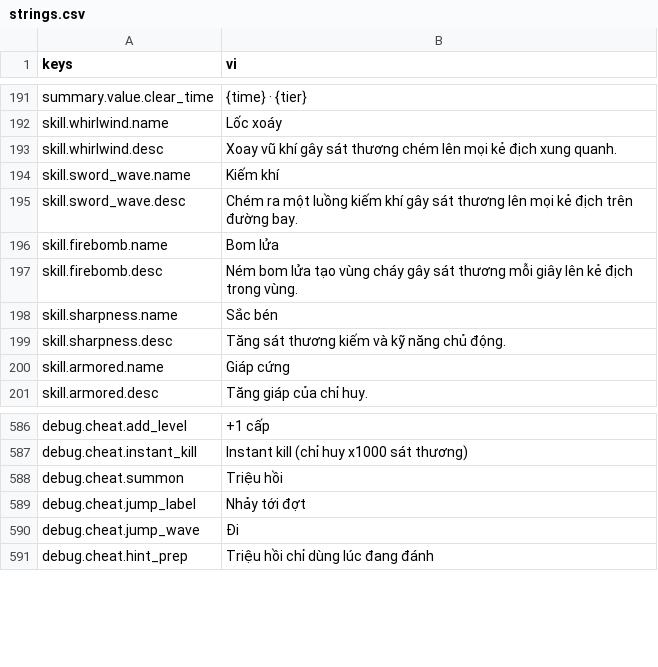
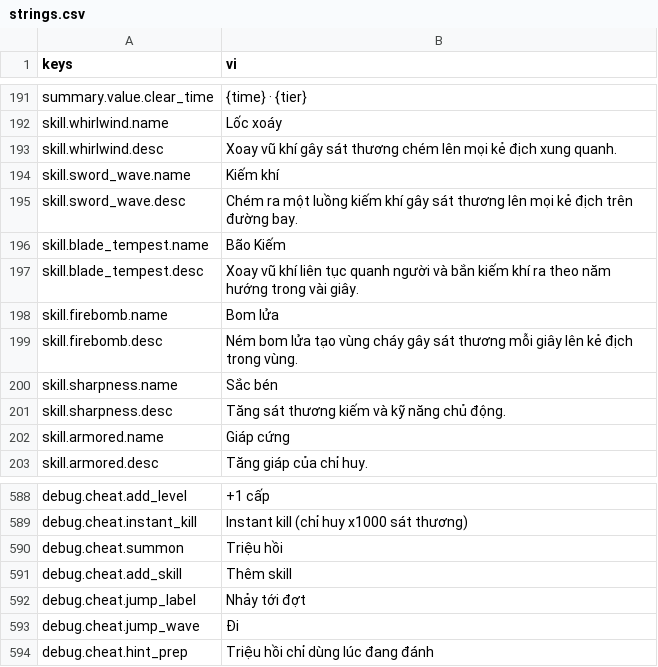
Before and after one commit to Rawisl/Godot_Roguelite3D_Gr8, a CSV file: data/locale/strings.csv, drawn as a sheet; only a part is shown, gaps mark what is left out.

Commit message:
[test]: add a skill picker to the cheat panel

```diff
--- a/data/locale/strings.csv
+++ b/data/locale/strings.csv
@@ -195,2 +195,4 @@ skill.sword_wave.name,Kiếm khí
 skill.sword_wave.desc,Chém ra một luồng kiếm khí gây sát thương lên mọi kẻ địch trên đường bay.
+skill.blade_tempest.name,Bão Kiếm
+skill.blade_tempest.desc,Xoay vũ khí liên tục quanh người và bắn kiếm khí ra theo năm hướng trong vài giây.
 skill.firebomb.name,Bom lửa
@@ -592,2 +594,3 @@ debug.cheat.instant_kill,Instant kill (chỉ huy x1000 sát thương)
 debug.cheat.summon,Triệu hồi
+debug.cheat.add_skill,Thêm skill
 debug.cheat.jump_label,Nhảy tới đợt
```
Also changed, not shown: 3 other files.
